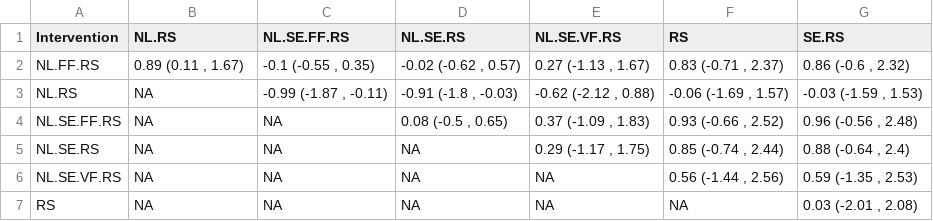
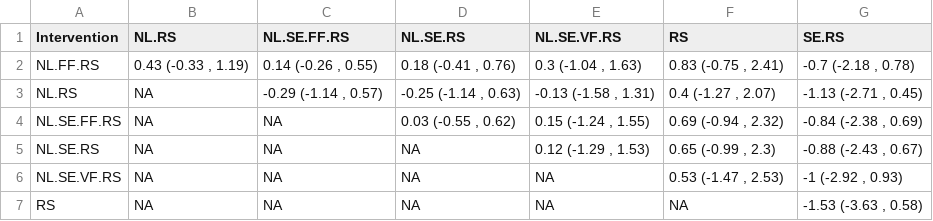
Before and after one commit to Instructional-Research-Group-IRG/network-meta-analysis, a CSV file: nma_league_table_icR_allnodes.csv, drawn as a sheet.

```diff
--- a/nma_league_table_icR_allnodes.csv
+++ b/nma_league_table_icR_allnodes.csv
@@ -1,7 +1,7 @@
 Intervention,NL.RS,NL.SE.FF.RS,NL.SE.RS,NL.SE.VF.RS,RS,SE.RS
-NL.FF.RS,"0.89 (0.11 , 1.67)","-0.1 (-0.55 , 0.35)","-0.02 (-0.62 , 0.57)","0.27 (-1.13 , 1.67)","0.83 (-0.71 , 2.37)","0.86 (-0.6 , 2.32)"
-NL.RS,NA,"-0.99 (-1.87 , -0.11)","-0.91 (-1.8 , -0.03)","-0.62 (-2.12 , 0.88)","-0.06 (-1.69 , 1.57)","-0.03 (-1.59 , 1.53)"
-NL.SE.FF.RS,NA,NA,"0.08 (-0.5 , 0.65)","0.37 (-1.09 , 1.83)","0.93 (-0.66 , 2.52)","0.96 (-0.56 , 2.48)"
-NL.SE.RS,NA,NA,NA,"0.29 (-1.17 , 1.75)","0.85 (-0.74 , 2.44)","0.88 (-0.64 , 2.4)"
-NL.SE.VF.RS,NA,NA,NA,NA,"0.56 (-1.44 , 2.56)","0.59 (-1.35 , 2.53)"
-RS,NA,NA,NA,NA,NA,"0.03 (-2.01 , 2.08)"
+NL.FF.RS,"0.43 (-0.33 , 1.19)","0.14 (-0.26 , 0.55)","0.18 (-0.41 , 0.76)","0.3 (-1.04 , 1.63)","0.83 (-0.75 , 2.41)","-0.7 (-2.18 , 0.78)"
+NL.RS,NA,"-0.29 (-1.14 , 0.57)","-0.25 (-1.14 , 0.63)","-0.13 (-1.58 , 1.31)","0.4 (-1.27 , 2.07)","-1.13 (-2.71 , 0.45)"
+NL.SE.FF.RS,NA,NA,"0.03 (-0.55 , 0.62)","0.15 (-1.24 , 1.55)","0.69 (-0.94 , 2.32)","-0.84 (-2.38 , 0.69)"
+NL.SE.RS,NA,NA,NA,"0.12 (-1.29 , 1.53)","0.65 (-0.99 , 2.3)","-0.88 (-2.43 , 0.67)"
+NL.SE.VF.RS,NA,NA,NA,NA,"0.53 (-1.47 , 2.53)","-1 (-2.92 , 0.93)"
+RS,NA,NA,NA,NA,NA,"-1.53 (-3.63 , 0.58)"
```
Also changed, not shown: nma_league_table_icW_allnodes.csv, 7 other files.
